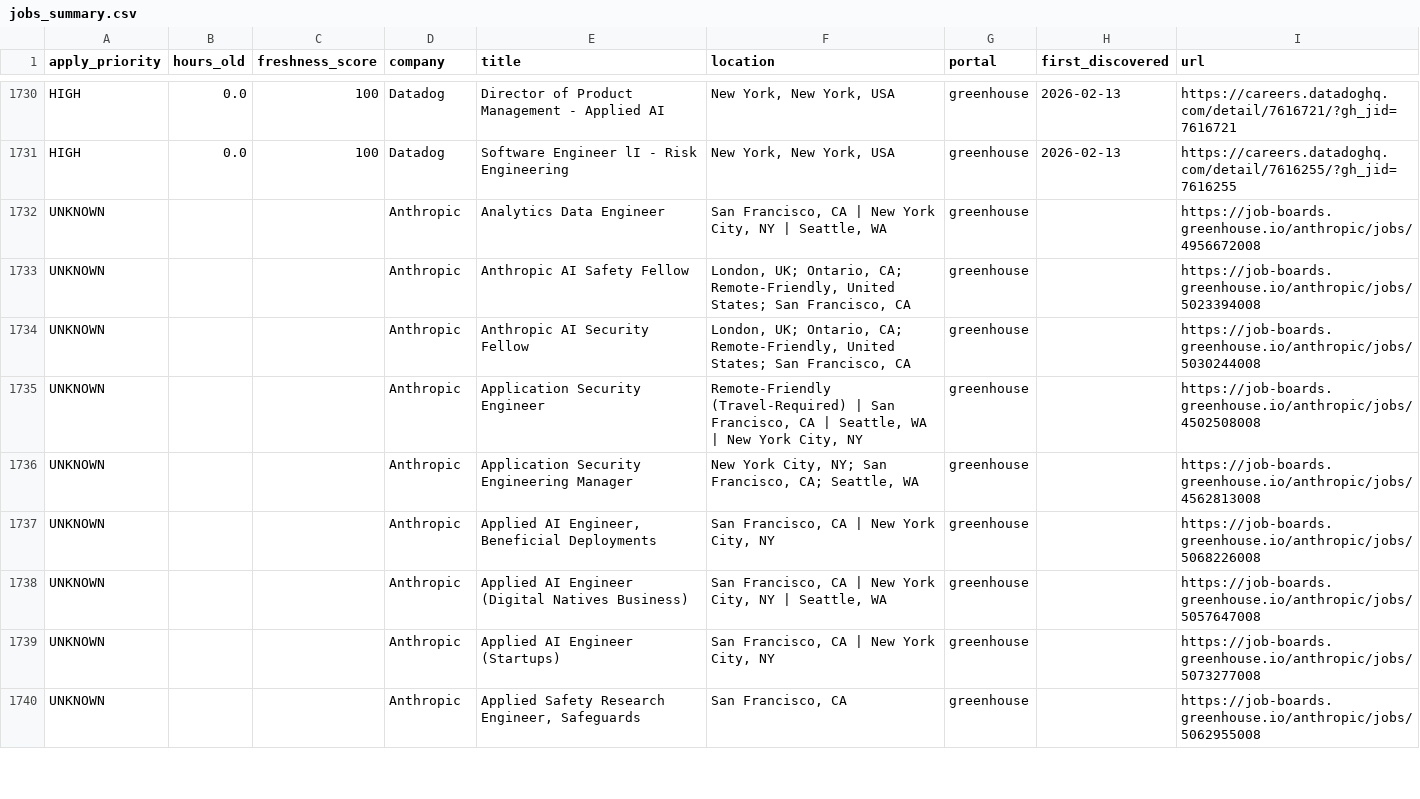
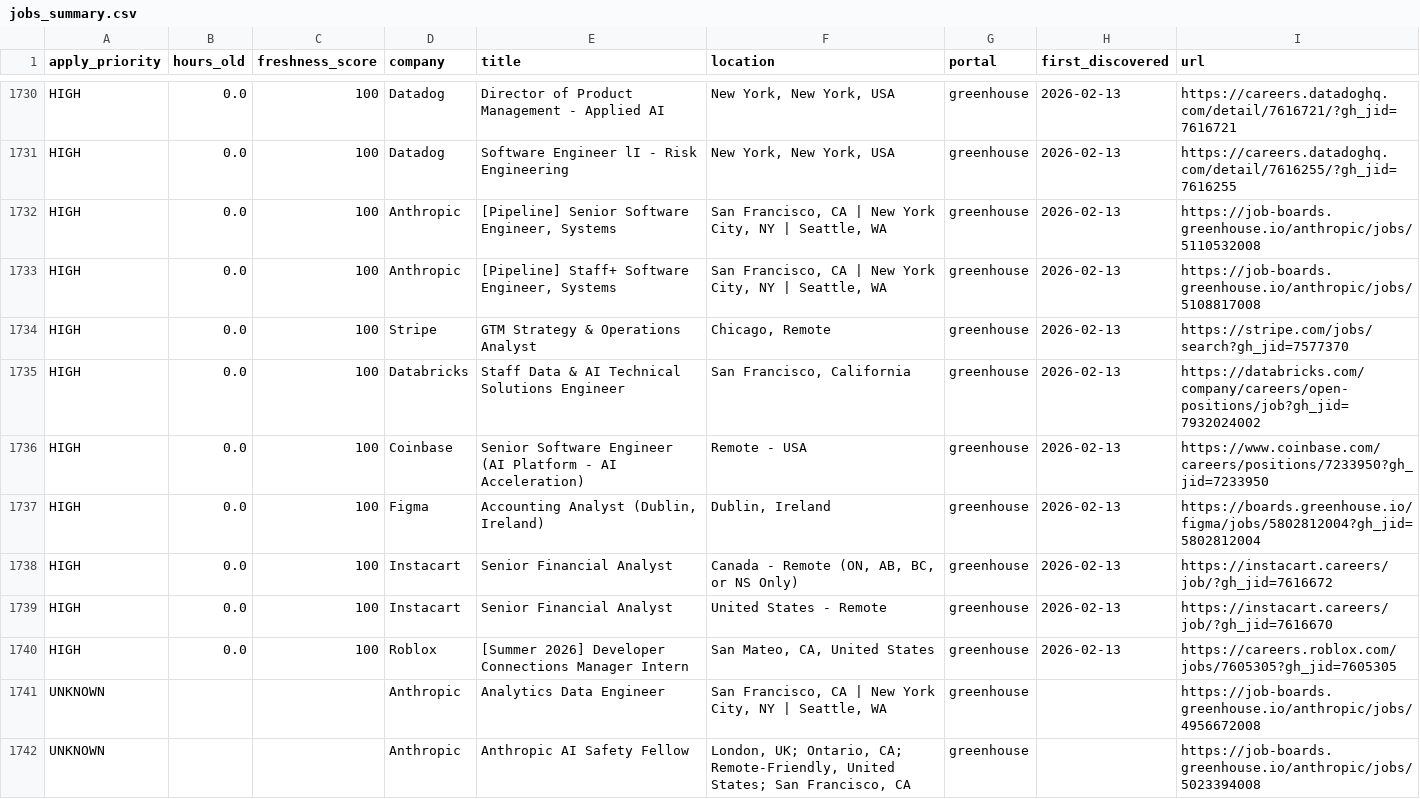
Before and after one commit to Nuthanreddy05/tech-jobs-scraper, a CSV file: jobs/jobs_summary.csv, drawn as a sheet; only a part is shown, gaps mark what is left out; the shorter side is filled out with more unchanged rows; the diff names each change by its address in the sheet, - before the commit and + after, or states it on an @@ line.

```diff
--- a/jobs/jobs_summary.csv
+++ b/jobs/jobs_summary.csv
+row 1732: HIGH | 0.0 | 100 | Anthropic | [Pipeline] Senior Software Engineer, Systems | San Francisco, CA | New York City, NY | Seattle, WA | greenhouse | 2026-02-13 | https://job-boards.greenhouse.io/anthropic/jobs/5110532008
+row 1733: HIGH | 0.0 | 100 | Anthropic | [Pipeline] Staff+ Software Engineer, Systems | San Francisco, CA | New York City, NY | Seattle, WA | greenhouse | 2026-02-13 | https://job-boards.greenhouse.io/anthropic/jobs/5108817008
+row 1734: HIGH | 0.0 | 100 | Stripe | GTM Strategy & Operations Analyst | Chicago, Remote | greenhouse | 2026-02-13 | https://stripe.com/jobs/search?gh_jid=7577370
+row 1735: HIGH | 0.0 | 100 | Databricks | Staff Data & AI Technical Solutions Engineer | San Francisco, California | greenhouse | 2026-02-13 | https://databricks.com/company/careers/open-positions/job?gh_jid=7932024002
+row 1736: HIGH | 0.0 | 100 | Coinbase | Senior Software Engineer (AI Platform - AI Acceleration) | Remote - USA | greenhouse | 2026-02-13 | https://www.coinbase.com/careers/positions/7233950?gh_jid=7233950
+row 1737: HIGH | 0.0 | 100 | Figma | Accounting Analyst (Dublin, Ireland) | Dublin, Ireland | greenhouse | 2026-02-13 | https://boards.greenhouse.io/figma/jobs/5802812004?gh_jid=5802812004
+row 1738: HIGH | 0.0 | 100 | Instacart | Senior Financial Analyst | Canada - Remote (ON, AB, BC, or NS Only) | greenhouse | 2026-02-13 | https://instacart.careers/job/?gh_jid=7616672
+row 1739: HIGH | 0.0 | 100 | Instacart | Senior Financial Analyst | United States - Remote | greenhouse | 2026-02-13 | https://instacart.careers/job/?gh_jid=7616670
+row 1740: HIGH | 0.0 | 100 | Roblox | [Summer 2026] Developer Connections Manager Intern | San Mateo, CA, United States | greenhouse | 2026-02-13 | https://careers.roblox.com/jobs/7605305?gh_jid=7605305
```
Also changed, not shown: 10 other files.
